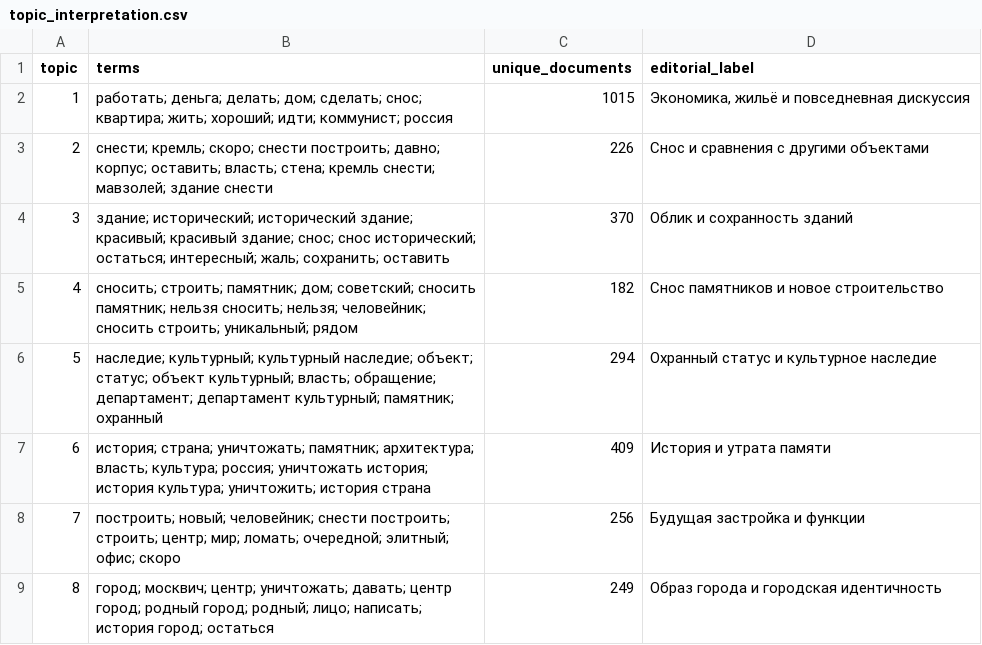
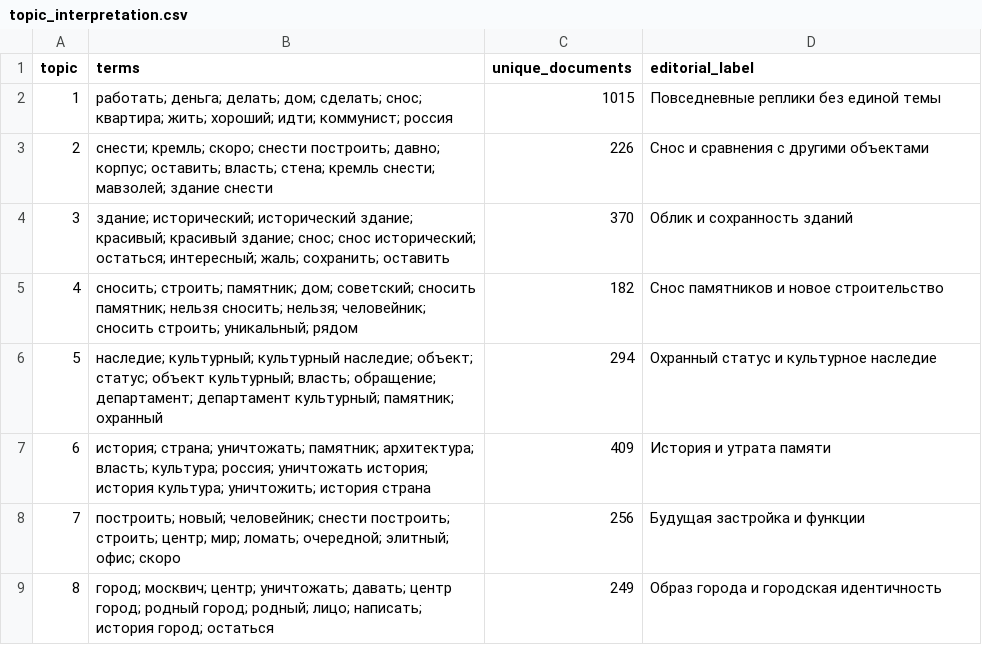
Before and after one commit to anyvladdy/yourule-2026, a CSV file: workflow/stage1/T11_processing/v2/out/topic_interpretation.csv, drawn as a sheet.

```diff
--- a/workflow/stage1/T11_processing/v2/out/topic_interpretation.csv
+++ b/workflow/stage1/T11_processing/v2/out/topic_interpretation.csv
@@ -1,3 +1,3 @@
 topic,terms,unique_documents,editorial_label
-1,работать; деньга; делать; дом; сделать; снос; квартира; жить; хороший; идти; коммунист; россия,1015,"Экономика, жильё и повседневная дискуссия"
+1,работать; деньга; делать; дом; сделать; снос; квартира; жить; хороший; идти; коммунист; россия,1015,Повседневные реплики без единой темы
 2,снести; кремль; скоро; снести построить; давно; корпус; оставить; власть; стена; кремль снести; мавзолей; здание снести,226,Снос и сравнения с другими объектами
```
Also changed, not shown: workflow/stage1/T11_processing/v2/out/ngrams.csv, workflow/stage1/T11_processing/v2/out/sensitivity.csv, 20 other files.
